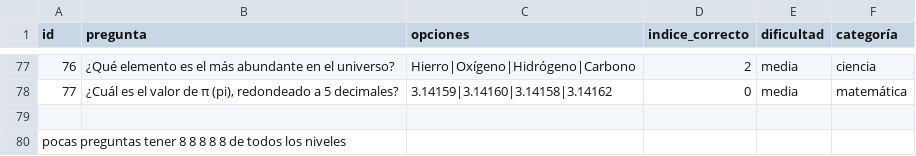
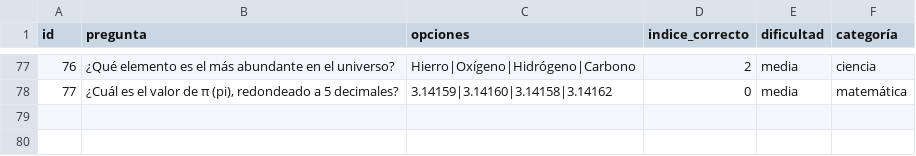
Before and after one commit to soytucuenta/Anabia.Castillo.Segundo.Parcial, a CSV file: csv/preguntas.csv, drawn as a sheet; only a part is shown, gaps mark what is left out; the diff names each change by its address in the sheet, - before the commit and + after, or states it on an @@ line.

```diff
--- a/csv/preguntas.csv
+++ b/csv/preguntas.csv
-row 79: (empty)
-row 80: pocas preguntas tener 8 8 8 8 8 de todos los niveles
```
Also changed, not shown: csv/usuarios.csv, 5 other files.
